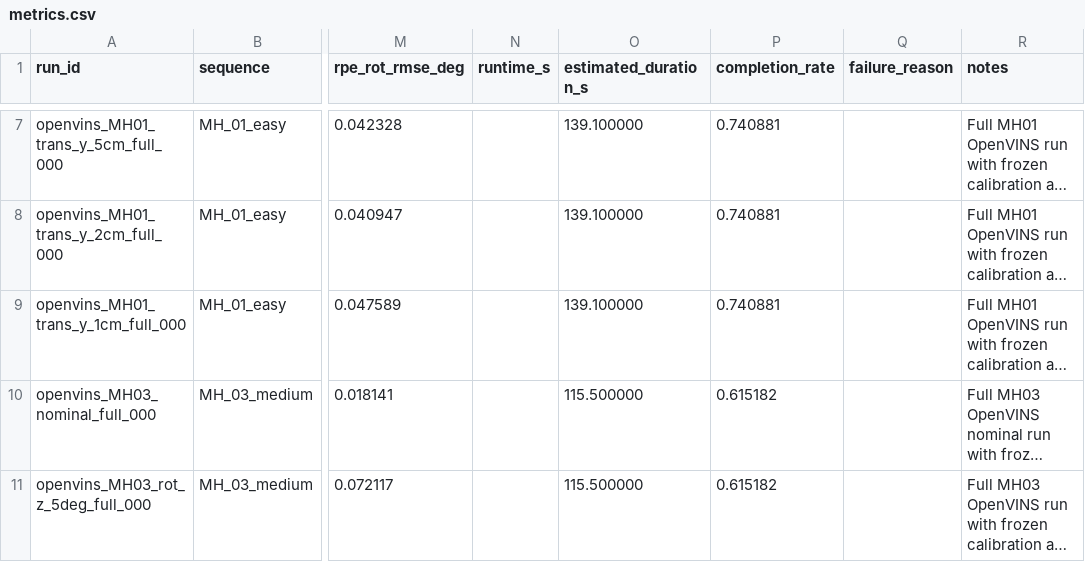
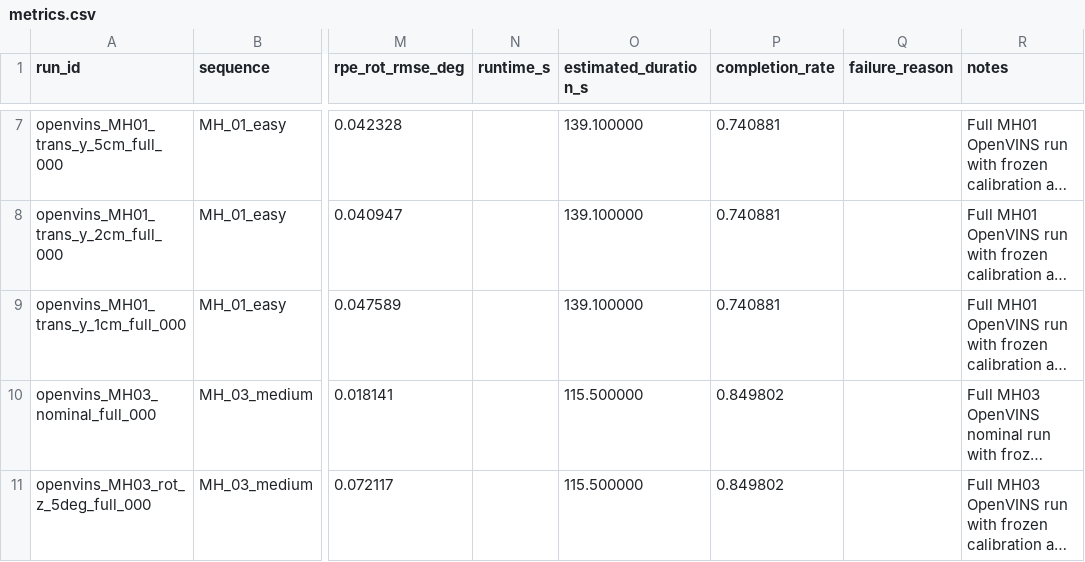
Before and after one commit to Sid-Dhar4/camera-imu-calibration-sensitivity, a CSV file: results/metrics.csv, drawn as a sheet; only a part is shown, gaps mark what is left out; long unchanged cells end in …; the diff names each change by its address in the sheet, - before the commit and + after, or states it on an @@ line.

Commit message:
Fix sequence-specific metrics and README reproduction

```diff
--- a/results/metrics.csv
+++ b/results/metrics.csv
-P10:P11 (completion_rate): 0.615182
+P10:P11 (completion_rate): 0.849802
```
Also changed, not shown: 3 other files.
